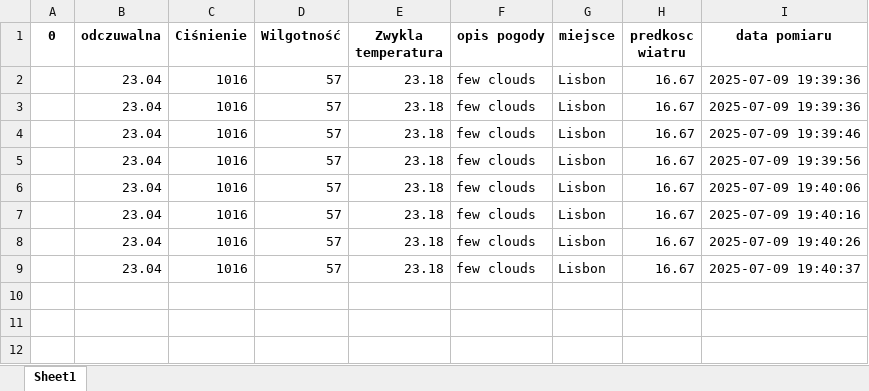
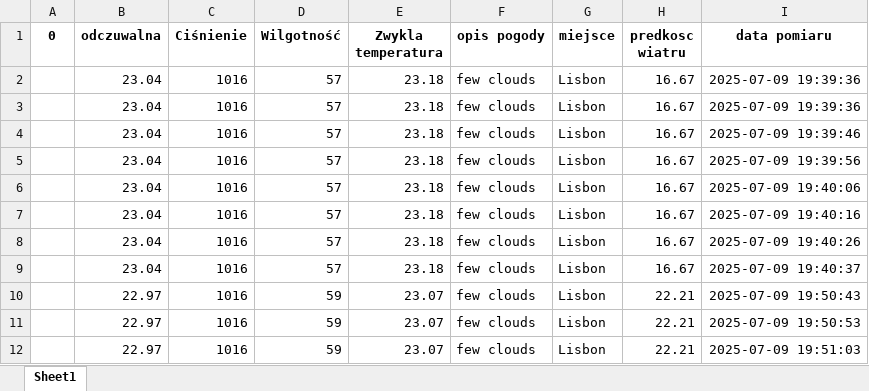
Before and after one commit to szym158/pandas-weather, an Excel workbook: dane_pogodowe.xlsx, sheet Sheet1, drawn as a sheet; values as stored, in another font and other column widths than the file's, no borders; the diff names each change by its address in the sheet, - before the commit and + after, or states it on an @@ line.

```diff
--- a/dane_pogodowe.xlsx (sheet Sheet1)
+++ b/dane_pogodowe.xlsx (sheet Sheet1)
+row 10:  | 22.97 | 1016 | 59 | 23.07 | few clouds | Lisbon | 22.21 | 2025-07-09 19:50:43
+row 11:  | 22.97 | 1016 | 59 | 23.07 | few clouds | Lisbon | 22.21 | 2025-07-09 19:50:53
+row 12:  | 22.97 | 1016 | 59 | 23.07 | few clouds | Lisbon | 22.21 | 2025-07-09 19:51:03
```
Also changed, not shown: 5 other files.
